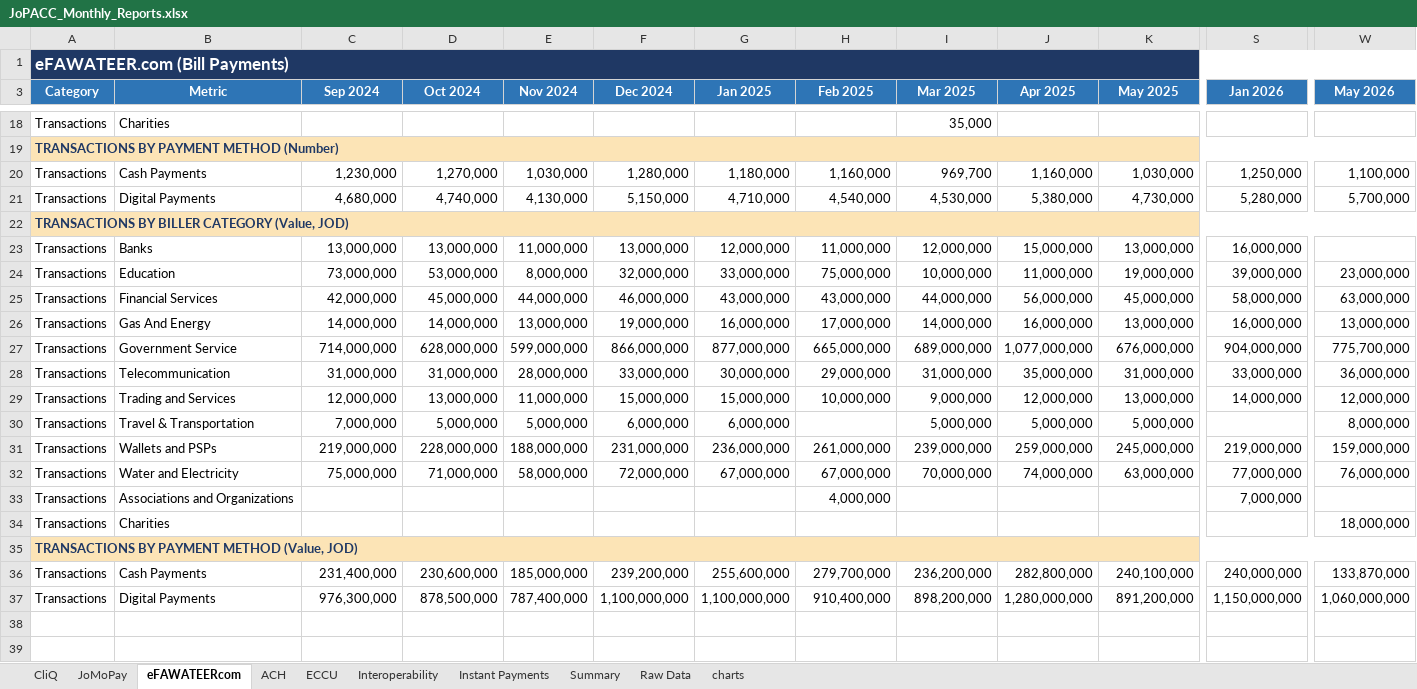
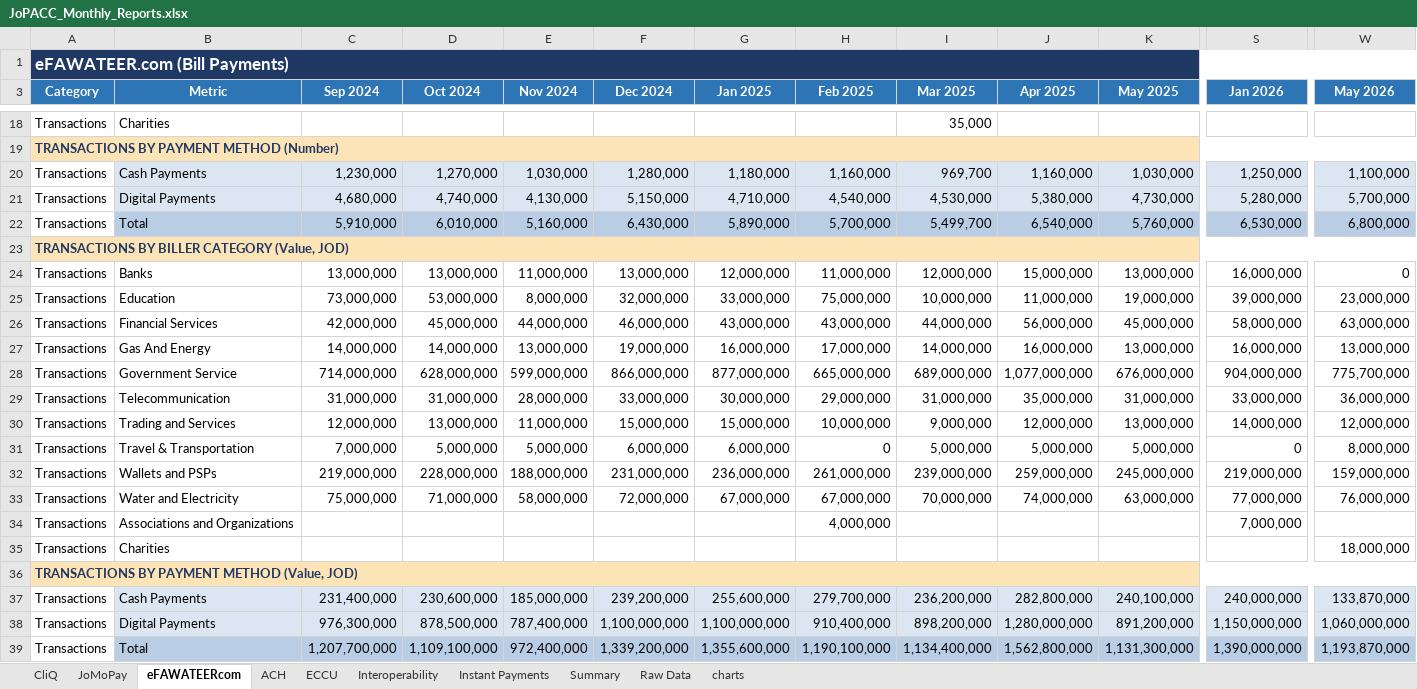
Before and after one commit to 0Emam0/EMR_Warmup_Exercise_JoPACC_Data_v1, an Excel workbook: dataset/JoPACC_Monthly_Reports.xlsx, sheet eFAWATEERcom, drawn as a sheet; only a part is shown, gaps mark what is left out; values as stored, in another font and other column widths than the file's, no borders; addresses are those after the commit; rows hold the shown columns only; the diff covers the shown part only; the diff names each change by its address in the sheet, - before the commit and + after, or states it on an @@ line.

```diff
--- a/dataset/JoPACC_Monthly_Reports.xlsx (sheet eFAWATEERcom)
+++ b/dataset/JoPACC_Monthly_Reports.xlsx (sheet eFAWATEERcom)
-B20:W21 fill: none
+B20:W21 fill: #DCE6F2
+row 22: Transactions | Total | 5,910,000 | 6,010,000 | 5,160,000 | 6,430,000 | 5,890,000 | 5,700,000 | 5,499,700 | 6,540,000 | 5,760,000 | 6,530,000 | 6,800,000
-W24 (May 2026): (empty)
+W24 (May 2026): 0
-H31 (Feb 2025): (empty)
+H31 (Feb 2025): 0
-S31 (Jan 2026): (empty)
+S31 (Jan 2026): 0
-B37:W38 fill: none
+B37:W38 fill: #DCE6F2
+row 39: Transactions | Total | 1,207,700,000 | 1,109,100,000 | 972,400,000 | 1,339,200,000 | 1,355,600,000 | 1,190,100,000 | 1,134,400,000 | 1,562,800,000 | 1,131,300,000 | 1,390,000,000 | 1,193,870,000
```
Also changed, not shown: cell formats elsewhere in this sheet, sheet Raw Data, sheet ECCU, sheet Summary, sheet JoMoPay, hidden cells, charts or pictures.
